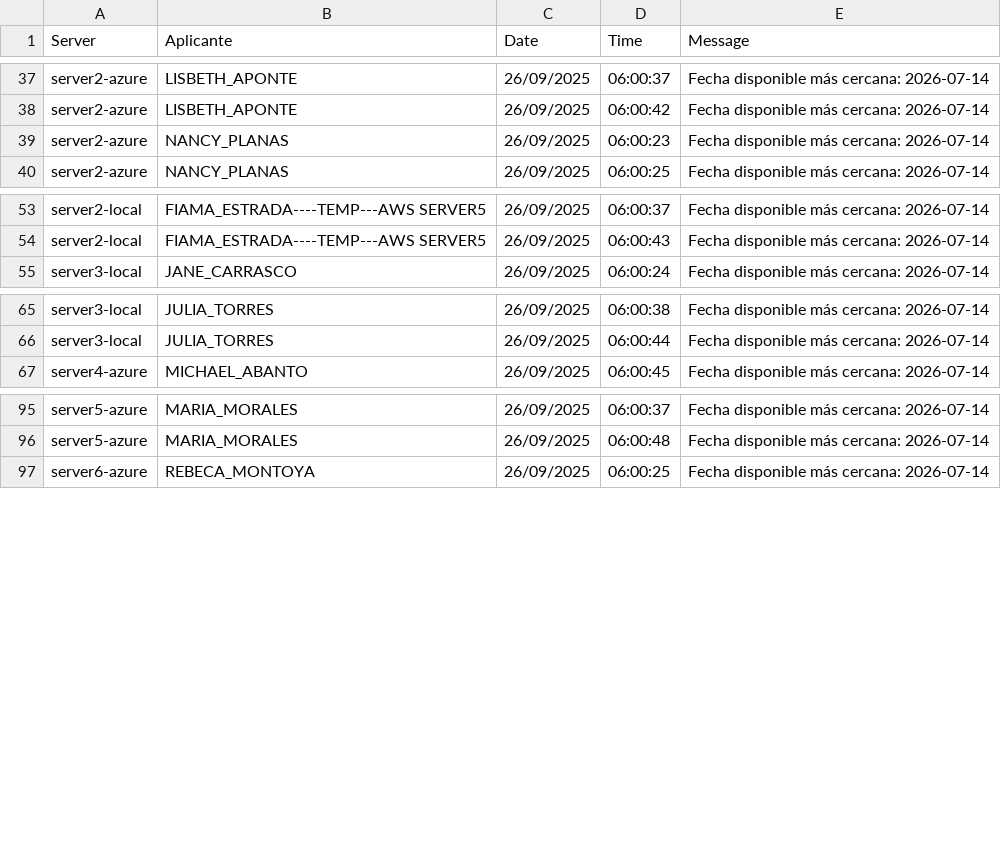
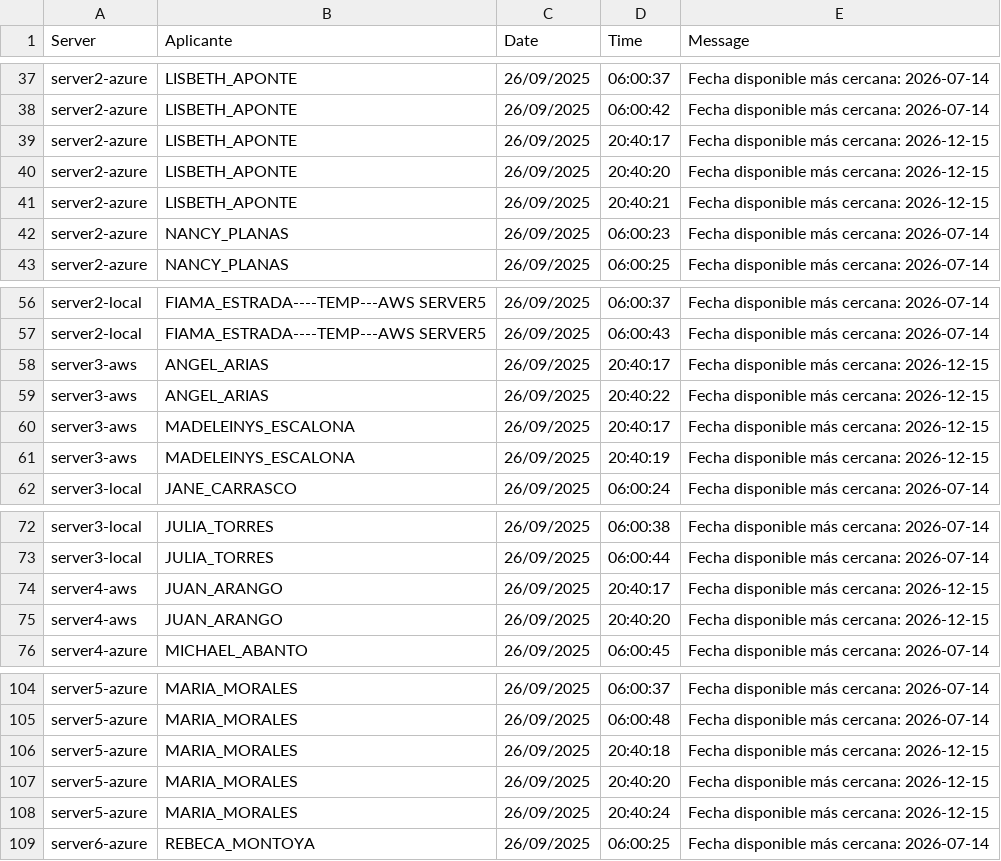
Before and after one commit to mcjha22025/disponibilidades, a CSV file: latest.csv, drawn as a sheet; only a part is shown, gaps mark what is left out; the diff names each change by its address in the sheet, - before the commit and + after, or states it on an @@ line.

Commit message:
Actualiza latest.csv al 2025-09-26 20:43:27Z

```diff
--- a/latest.csv
+++ b/latest.csv
+row 39: server2-azure | LISBETH_APONTE | 26/09/2025 | 20:40:17 | Fecha disponible más cercana: 2026-12-15
+row 40: server2-azure | LISBETH_APONTE | 26/09/2025 | 20:40:20 | Fecha disponible más cercana: 2026-12-15
+row 41: server2-azure | LISBETH_APONTE | 26/09/2025 | 20:40:21 | Fecha disponible más cercana: 2026-12-15
+row 58: server3-aws | ANGEL_ARIAS | 26/09/2025 | 20:40:17 | Fecha disponible más cercana: 2026-12-15
+row 59: server3-aws | ANGEL_ARIAS | 26/09/2025 | 20:40:22 | Fecha disponible más cercana: 2026-12-15
+row 60: server3-aws | MADELEINYS_ESCALONA | 26/09/2025 | 20:40:17 | Fecha disponible más cercana: 2026-12-15
+row 61: server3-aws | MADELEINYS_ESCALONA | 26/09/2025 | 20:40:19 | Fecha disponible más cercana: 2026-12-15
+row 74: server4-aws | JUAN_ARANGO | 26/09/2025 | 20:40:17 | Fecha disponible más cercana: 2026-12-15
+row 75: server4-aws | JUAN_ARANGO | 26/09/2025 | 20:40:20 | Fecha disponible más cercana: 2026-12-15
+row 106: server5-azure | MARIA_MORALES | 26/09/2025 | 20:40:18 | Fecha disponible más cercana: 2026-12-15
+row 107: server5-azure | MARIA_MORALES | 26/09/2025 | 20:40:20 | Fecha disponible más cercana: 2026-12-15
+row 108: server5-azure | MARIA_MORALES | 26/09/2025 | 20:40:24 | Fecha disponible más cercana: 2026-12-15
```
